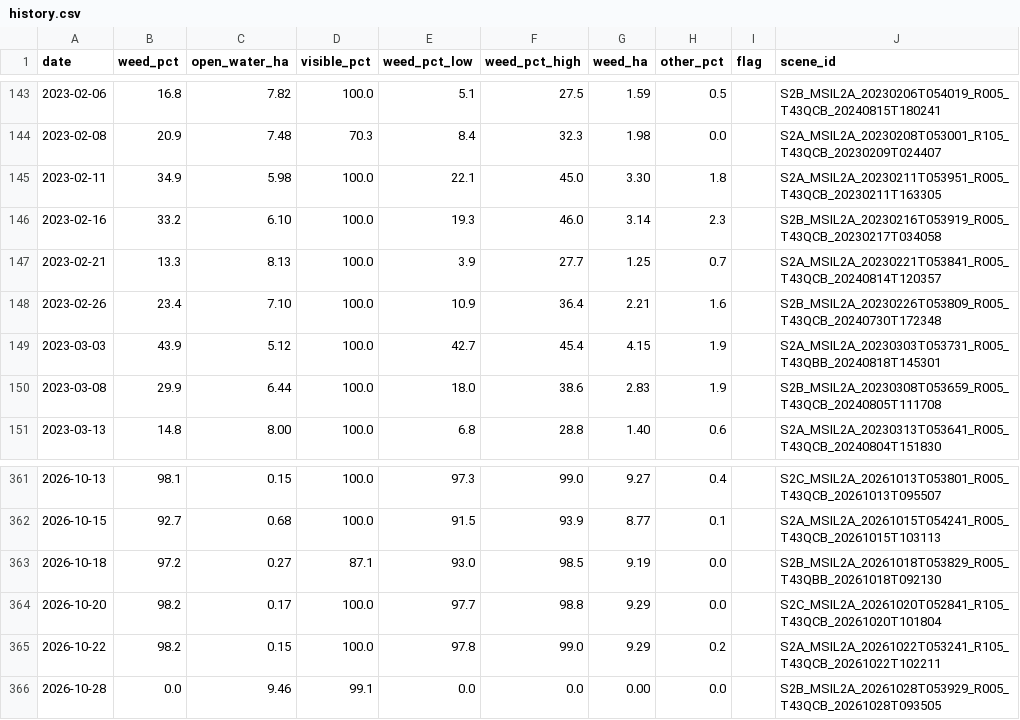
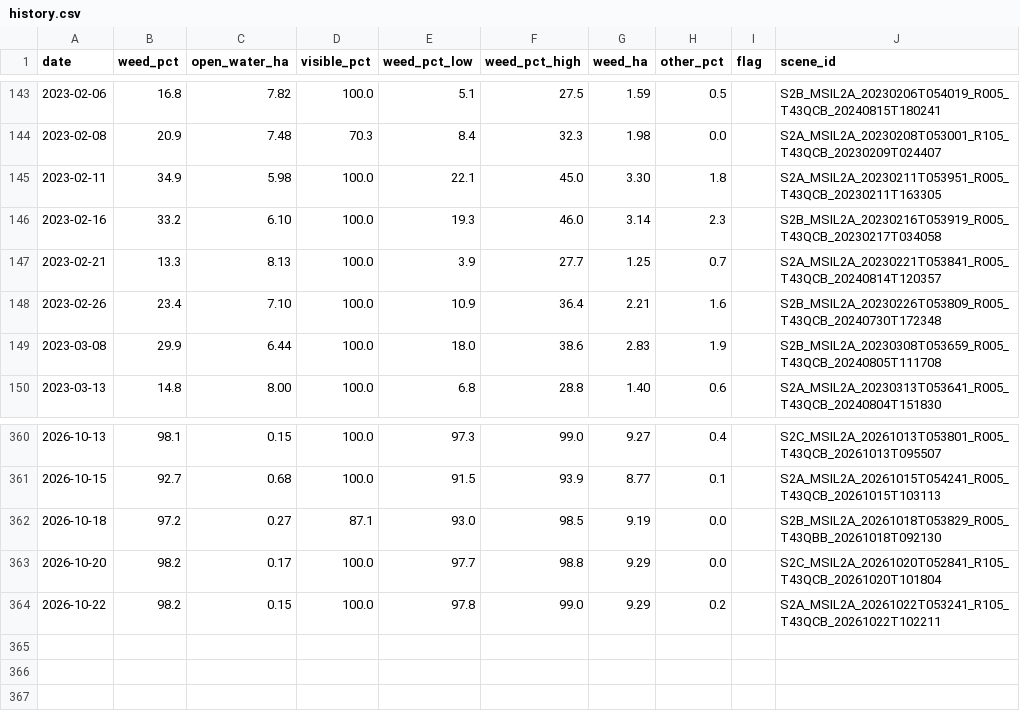
Before and after one commit to naman1911/Vadale-Watch, a CSV file: data/history.csv, drawn as a sheet; only a part is shown, gaps mark what is left out.

```diff
--- a/data/history.csv
+++ b/data/history.csv
@@ -148,3 +148,2 @@ date,weed_pct,open_water_ha,visible_pct,weed_pct_low,weed_pct_high,weed_ha,other
 2023-02-26,23.4,7.10,100.0,10.9,36.4,2.21,1.6,,S2B_MSIL2A_20230226T053809_R005_T43QCB_20240730T172348
-2023-03-03,43.9,5.12,100.0,42.7,45.4,4.15,1.9,,S2A_MSIL2A_20230303T053731_R005_T43QBB_20240818T145301
 2023-03-08,29.9,6.44,100.0,18.0,38.6,2.83,1.9,,S2B_MSIL2A_20230308T053659_R005_T43QCB_20240805T111708
@@ -365,2 +364 @@ date,weed_pct,open_water_ha,visible_pct,weed_pct_low,weed_pct_high,weed_ha,other
 2026-10-22,98.2,0.15,100.0,97.8,99.0,9.29,0.2,,S2A_MSIL2A_20261022T053241_R105_T43QCB_20261022T102211
-2026-10-28,0.0,9.46,99.1,0.0,0.0,0.00,0.0,,S2B_MSIL2A_20261028T053929_R005_T43QCB_20261028T093505
```
Also changed, not shown: data/scenes.csv, 13 other files.
